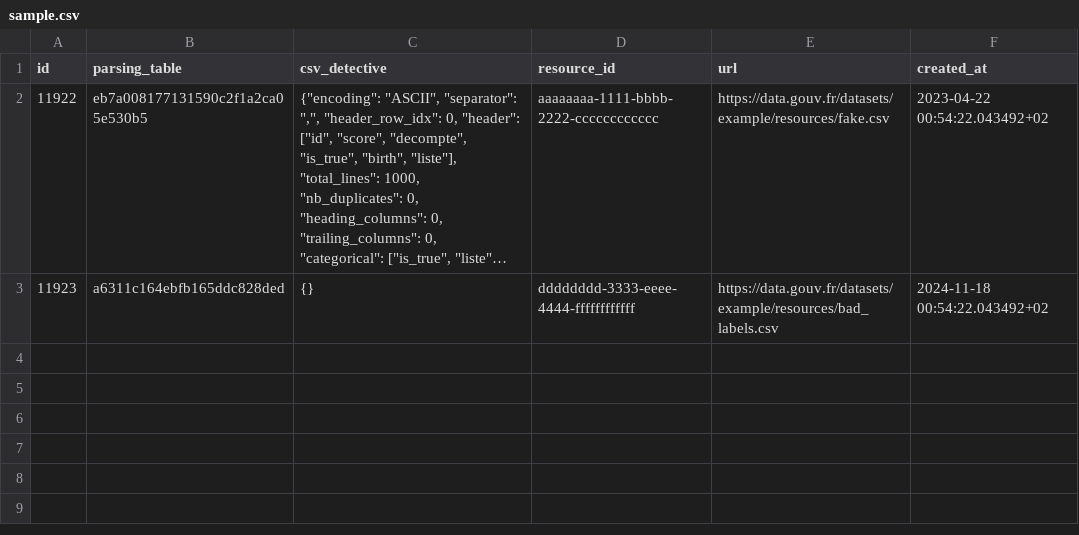
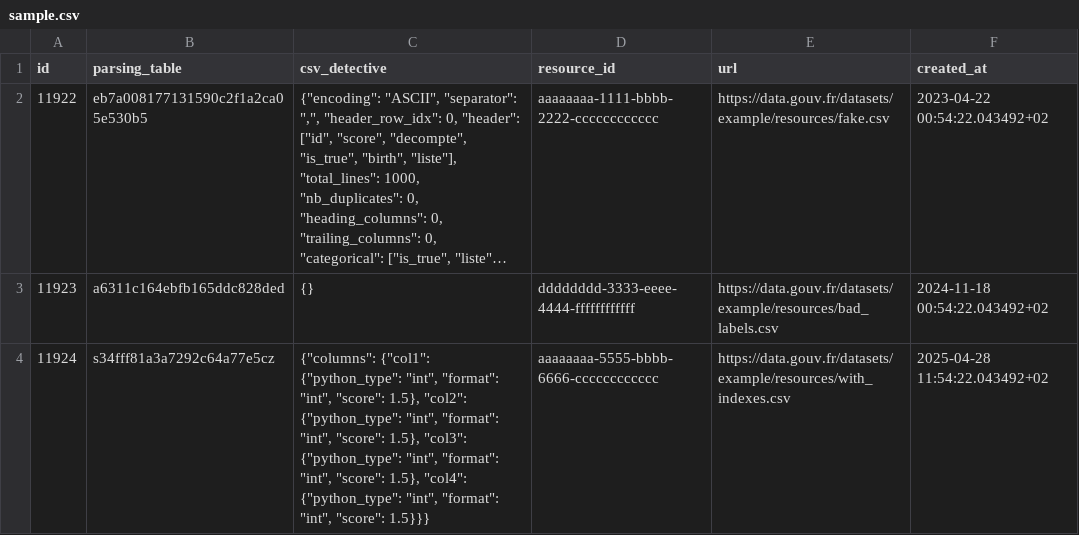
Before and after one commit to amagovpt/api-tabular-pt, a CSV file: db/sample.csv, drawn as a sheet; long unchanged cells end in …; the diff names each change by its address in the sheet, - before the commit and + after, or states it on an @@ line.

Commit message:
Handle indexes (#44)

```diff
--- a/db/sample.csv
+++ b/db/sample.csv
+row 4: 11924 | s34fff81a3a7292c64a77e5cz | {"columns": {"col1": {"python_type": "int", "format": "int", "score": 1.5}, "col2": {"python_type": "int", "format": "int", "score": 1.5}, "col3": {"python_type": "int", "format": "int", "score": 1.5}, "col4": {"python_type": "int", "format": "int", "score": 1.5}}} | aaaaaaaa-5555-bbbb-6666-cccccccccccc | https://data.gouv.fr/datasets/example/resources/with_indexes.csv | 2025-04-28 11:54:22.043492+02
```
Also changed, not shown: 10 other files.
